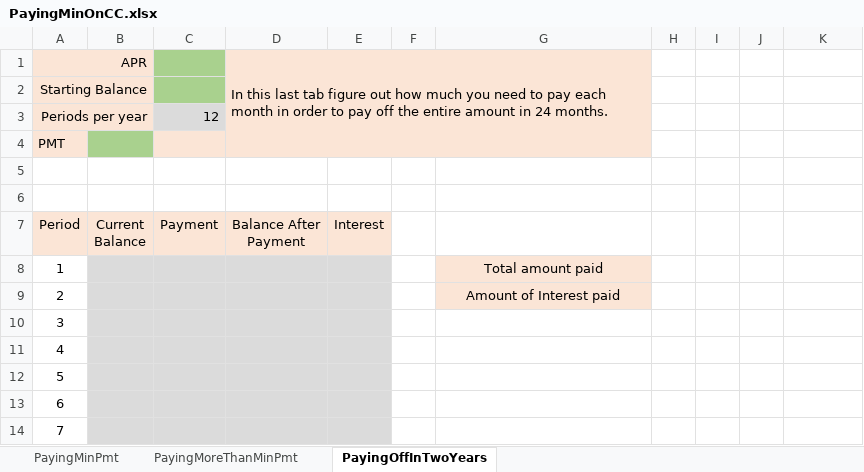
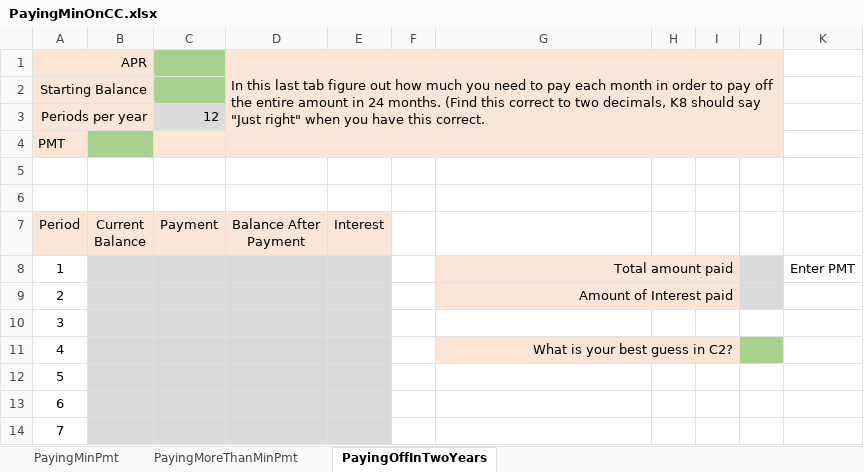
Before and after one commit to ketchers/Teaching, an Excel workbook: 144F20/Topic 4/PayingMinOnCC.xlsx, sheet PayingOffInTwoYears, drawn as a sheet; only a part is shown; the shorter side is filled out with more unchanged rows; values as stored, in another font and other column widths than the file's, no borders; conditional formats not drawn; removed rows and columns are numbered as before the commit, all else as after; the diff covers the shown part only; the diff names each change by its address in the sheet, - before the commit and + after, or states it on an @@ line.

Commit message:
commit

```diff
--- a/144F20/Topic 4/PayingMinOnCC.xlsx (sheet PayingOffInTwoYears)
+++ b/144F20/Topic 4/PayingMinOnCC.xlsx (sheet PayingOffInTwoYears)
-D1: …24 months.
+D1: …24 months. (Find this correct to two decimals, K8 should say "Just right" when you have this correct.
-D1:G4 merged
+D1:J4 merged
-H1:J4 fill: none
+H1:J4 fill: #FBE5D6
-G8:G9 alignment: center
+G8:G9 alignment: right
+G8:I8 merged
-H8:I9 fill: none
+H8:I9 fill: #FBE5D6
-J8:J9 fill: none
+J8:J9 fill: #DBDBDB
-K8: (empty)
+K8: Enter PMT
+G9:I9 merged
+row 10: 3
+row 11: 4 |  |  |  |  |  | What is your best guess in C2?
@@ column A renumbered between rows 12 and 33 @@
```
Also changed, not shown: 68 added rows and cell formats elsewhere in this sheet, sheet PayingMoreThanMinPmt, sheet PayingMinPmt, formulas that keep their value.
